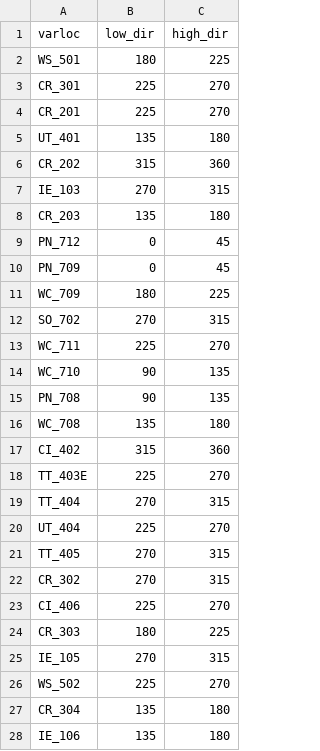
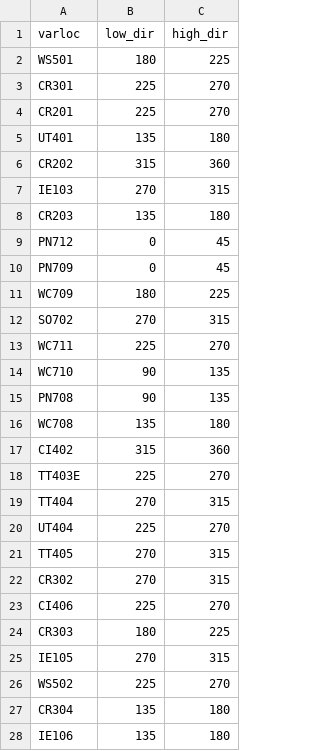
Before and after one commit to OurPlanscape/burn-emulator, a CSV file: burn-emulator-model/configs/wind_directions.csv, drawn as a sheet; only a part is shown; the diff covers the shown part only.

```diff
--- a/burn-emulator-model/configs/wind_directions.csv
+++ b/burn-emulator-model/configs/wind_directions.csv
@@ -1,28 +1,28 @@
 varloc,low_dir,high_dir
-WS_501,180,225
-CR_301,225,270
-CR_201,225,270
-UT_401,135,180
-CR_202,315,360
-IE_103,270,315
-CR_203,135,180
-PN_712,0,45
-PN_709,0,45
-WC_709,180,225
-SO_702,270,315
-WC_711,225,270
-WC_710,90,135
-PN_708,90,135
-WC_708,135,180
-CI_402,315,360
-TT_403E,225,270
-TT_404,270,315
-UT_404,225,270
-TT_405,270,315
-CR_302,270,315
-CI_406,225,270
-CR_303,180,225
-IE_105,270,315
-WS_502,225,270
-CR_304,135,180
-IE_106,135,180
+WS501,180,225
+CR301,225,270
+CR201,225,270
+UT401,135,180
+CR202,315,360
+IE103,270,315
+CR203,135,180
+PN712,0,45
+PN709,0,45
+WC709,180,225
+SO702,270,315
+WC711,225,270
+WC710,90,135
+PN708,90,135
+WC708,135,180
+CI402,315,360
+TT403E,225,270
+TT404,270,315
+UT404,225,270
+TT405,270,315
+CR302,270,315
+CI406,225,270
+CR303,180,225
+IE105,270,315
+WS502,225,270
+CR304,135,180
+IE106,135,180
```
Also changed, not shown: 103 edited cells elsewhere in this file, 14 other files.
